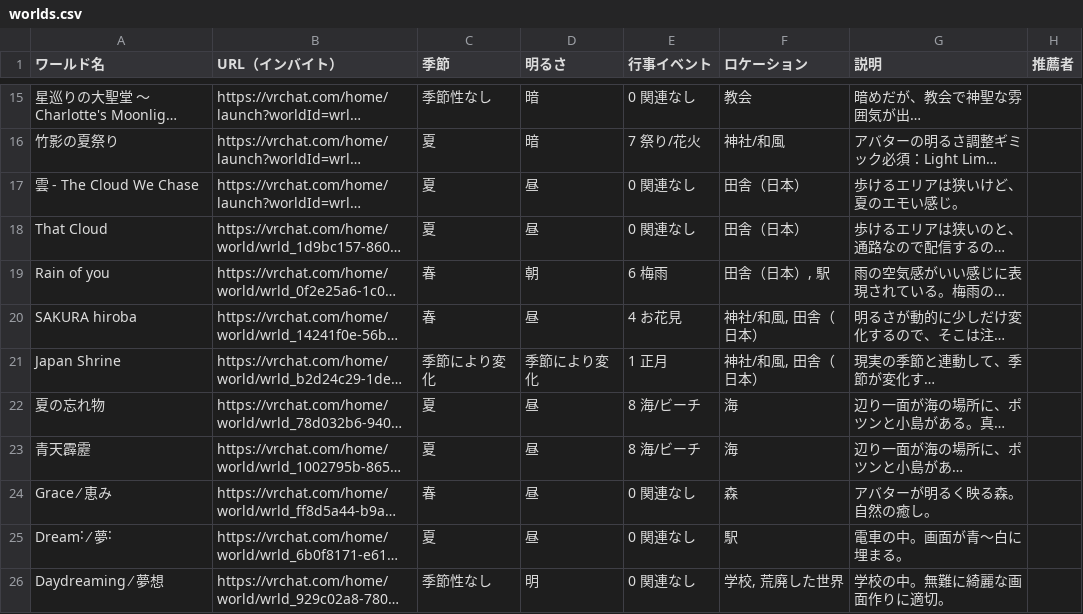
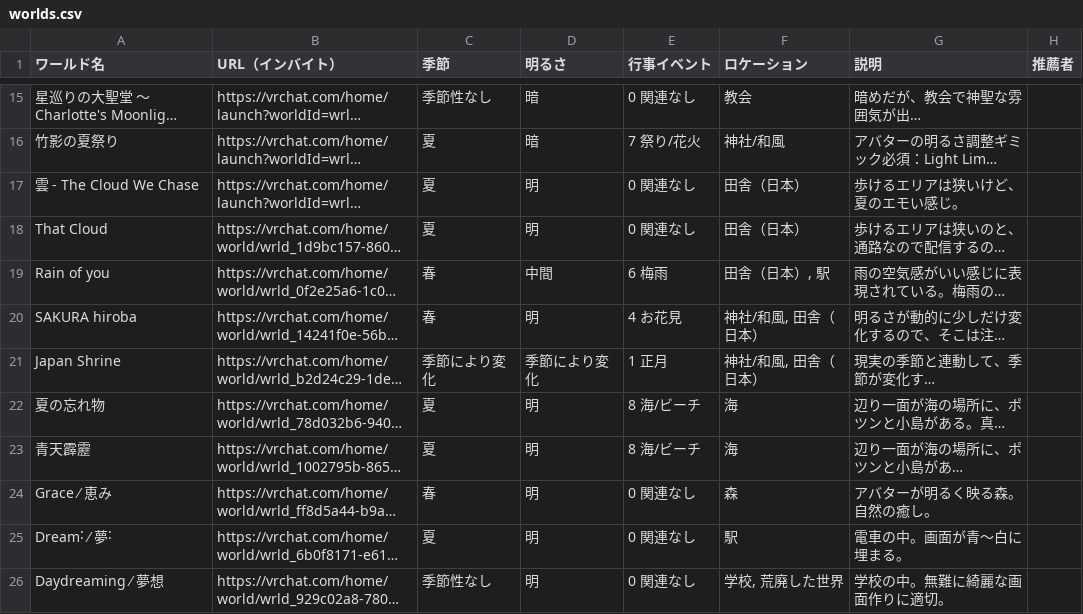
Before and after one commit to BUTAI-N/WorldSearch, a CSV file: data/worlds.csv, drawn as a sheet; only a part is shown, gaps mark what is left out; long unchanged cells end in …; the diff covers the shown part only; the diff names each change by its address in the sheet, - before the commit and + after, or states it on an @@ line.

Commit message:
Update worlds.csv

```diff
--- a/data/worlds.csv
+++ b/data/worlds.csv
-D17:D18 (明るさ): 昼
+D17:D18 (明るさ): 明
-D19 (明るさ): 朝
+D19 (明るさ): 中間
-D20 (明るさ): 昼
+D20 (明るさ): 明
-D22:D25 (明るさ): 昼
+D22:D25 (明るさ): 明
```
Also changed, not shown: 10 edited cells elsewhere in this file.
